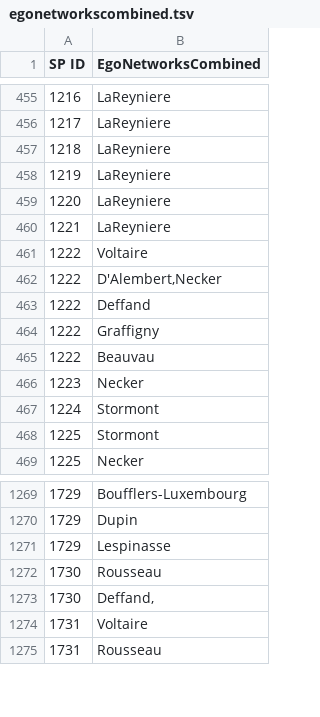
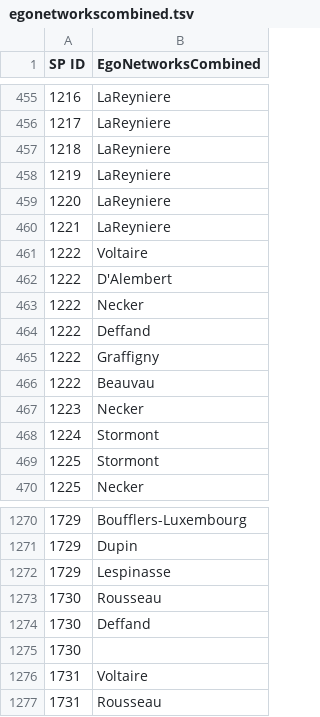
Before and after one commit to Scott-Sirk/Spring2020_VisualAnalytics, a TSV file: output/egonetworkscombined.tsv, drawn as a sheet; only a part is shown, gaps mark what is left out.

```diff
--- a/output/egonetworkscombined.tsv
+++ b/output/egonetworkscombined.tsv
@@ -461,3 +461,4 @@ SP ID	EgoNetworksCombined
 1222	Voltaire
-1222	D'Alembert,Necker
+1222	D'Alembert
+1222	Necker
 1222	Deffand
@@ -1272,3 +1273,4 @@ SP ID	EgoNetworksCombined
 1730	Rousseau
-1730	Deffand,
+1730	Deffand
+1730	
 1731	Voltaire
```
Also changed, not shown: output/military_rank.tsv, output/occupation.tsv, 4 other files.
